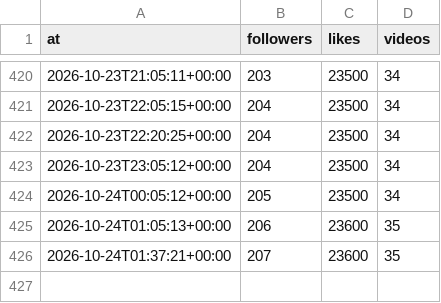
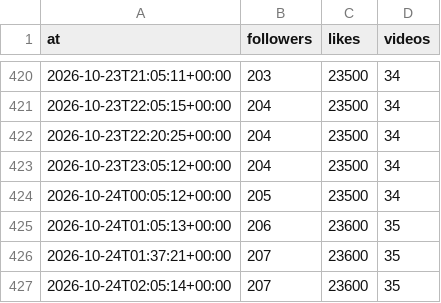
Before and after one commit to josh-max2/pokepilot-stats, a CSV file: data/account.csv, drawn as a sheet; only a part is shown, gaps mark what is left out; the diff names each change by its address in the sheet, - before the commit and + after, or states it on an @@ line.

```diff
--- a/data/account.csv
+++ b/data/account.csv
+row 427: 2026-10-24T02:05:14+00:00 | 207 | 23600 | 35
```
Also changed, not shown: data/snapshots.csv, 1 other file.
